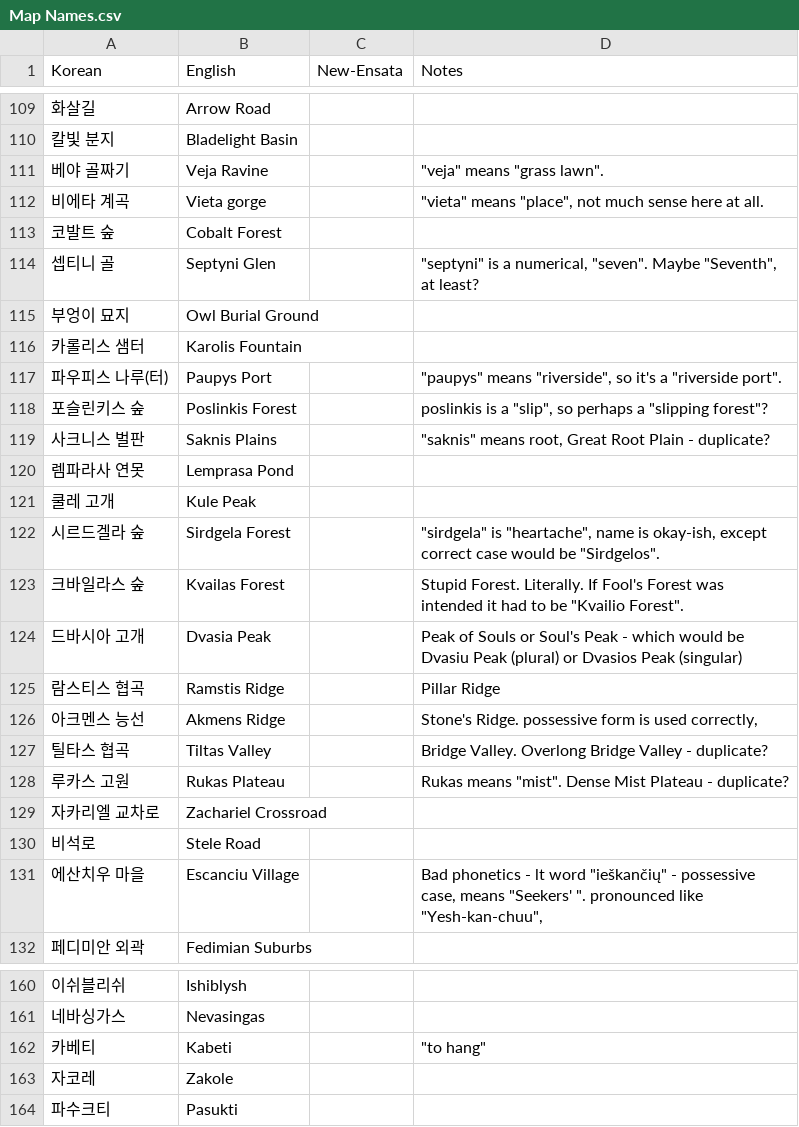
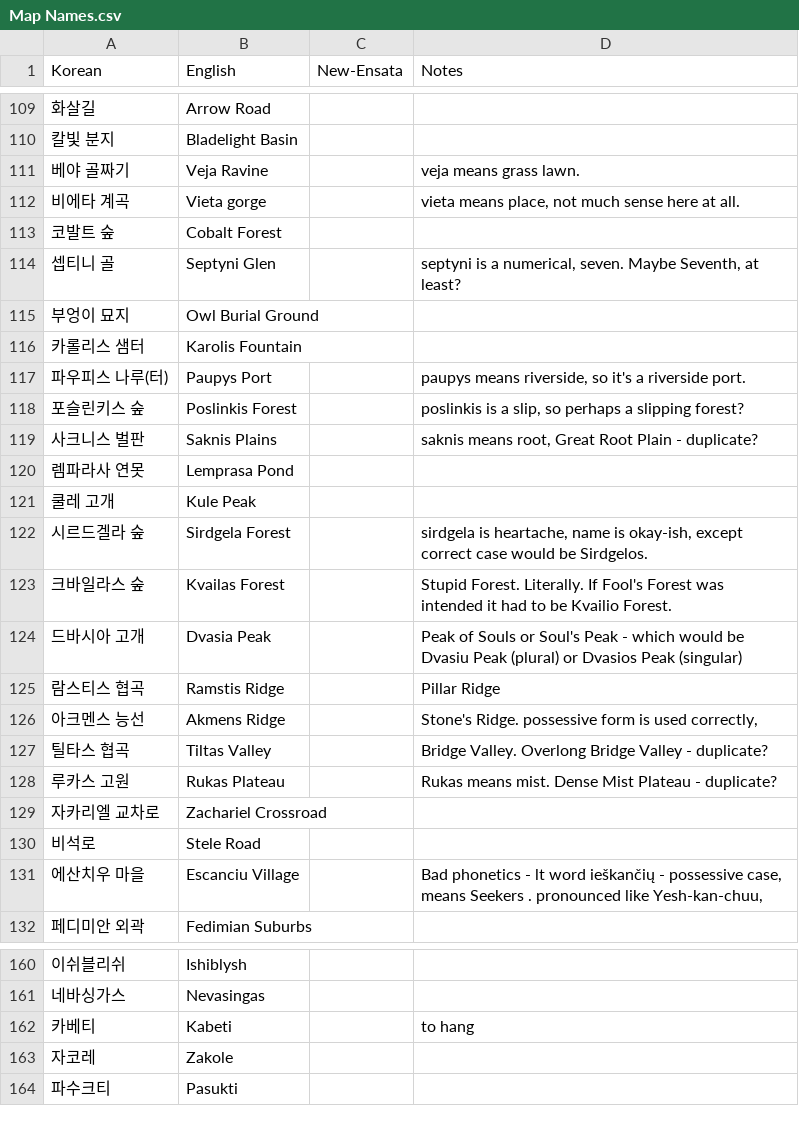
Before and after one commit to ensata/ToS-en-fork, a CSV file: Map Names.csv, drawn as a sheet; only a part is shown, gaps mark what is left out; the diff covers the shown part only.

Commit message:
fast format

```diff
--- a/Map Names.csv
+++ b/Map Names.csv
@@ -110,15 +110,15 @@ Korean	English	New-Ensata	Notes
 칼빛 분지	Bladelight Basin		
-베야 골짜기	Veja Ravine		"""veja"" means ""grass lawn"".  "
-비에타 계곡	Vieta gorge		"""vieta"" means ""place"", not much sense here at all.  "
+베야 골짜기	Veja Ravine		veja means grass lawn. 
+비에타 계곡	Vieta gorge		vieta means place, not much sense here at all. 
 코발트 숲	Cobalt Forest		
-셉티니 골	Septyni Glen		"""septyni"" is a numerical, ""seven"". Maybe ""Seventh"", at least? "
+셉티니 골	Septyni Glen		septyni is a numerical, seven. Maybe Seventh, at least?
 부엉이 묘지	Owl Burial Ground		
 카롤리스 샘터	Karolis Fountain		
-파우피스 나루(터)	Paupys Port		"""paupys"" means ""riverside"", so it's a ""riverside port"". "
-포슬린키스 숲	Poslinkis Forest		"poslinkis is a ""slip"", so perhaps a ""slipping forest""? "
-사크니스 벌판	Saknis Plains		"""saknis"" means root,  Great Root Plain - duplicate?"
+파우피스 나루(터)	Paupys Port		paupys means riverside, so it's a riverside port.
+포슬린키스 숲	Poslinkis Forest		poslinkis is a slip, so perhaps a slipping forest?
+사크니스 벌판	Saknis Plains		saknis means root,  Great Root Plain - duplicate?
 렘파라사 연못	Lemprasa Pond		
 쿨레 고개	Kule Peak		
-시르드겔라 숲	Sirdgela Forest		"""sirdgela"" is ""heartache"",  name is okay-ish, except correct case would be ""Sirdgelos"". "
-크바일라스 숲	Kvailas Forest		"Stupid Forest. Literally. If Fool's Forest was intended it had to be ""Kvailio Forest"".  "
+시르드겔라 숲	Sirdgela Forest		sirdgela is heartache,  name is okay-ish, except correct case would be Sirdgelos.
+크바일라스 숲	Kvailas Forest		Stupid Forest. Literally. If Fool's Forest was intended it had to be Kvailio Forest. 
 드바시아 고개	Dvasia Peak		Peak of Souls or Soul's Peak - which would be Dvasiu Peak (plural) or Dvasios Peak (singular) 
@@ -127,6 +127,6 @@ Korean	English	New-Ensata	Notes
 틸타스 협곡	Tiltas Valley		Bridge Valley. Overlong Bridge Valley - duplicate?
-루카스 고원	Rukas Plateau		"Rukas means ""mist"". Dense Mist Plateau - duplicate?"
+루카스 고원	Rukas Plateau		Rukas means mist. Dense Mist Plateau - duplicate?
 자카리엘 교차로	Zachariel Crossroad		
 비석로	Stele Road		
-에산치우 마을	Escanciu Village		"Bad phonetics - lt word ""ieškančių"" - possessive case, means ""Seekers' "". pronounced like ""Yesh-kan-chuu"", "
+에산치우 마을	Escanciu Village		Bad phonetics - lt word ieškančių - possessive case, means Seekers . pronounced like Yesh-kan-chuu,
 페디미안 외곽	Fedimian Suburbs		
@@ -161,3 +161,3 @@ Korean	English	New-Ensata	Notes
 네바싱가스	Nevasingas		
-카베티	Kabeti		"""to hang"" "
+카베티	Kabeti		to hang
 자코레	Zakole		
```
Also changed, not shown: 7 edited cells elsewhere in this file.
